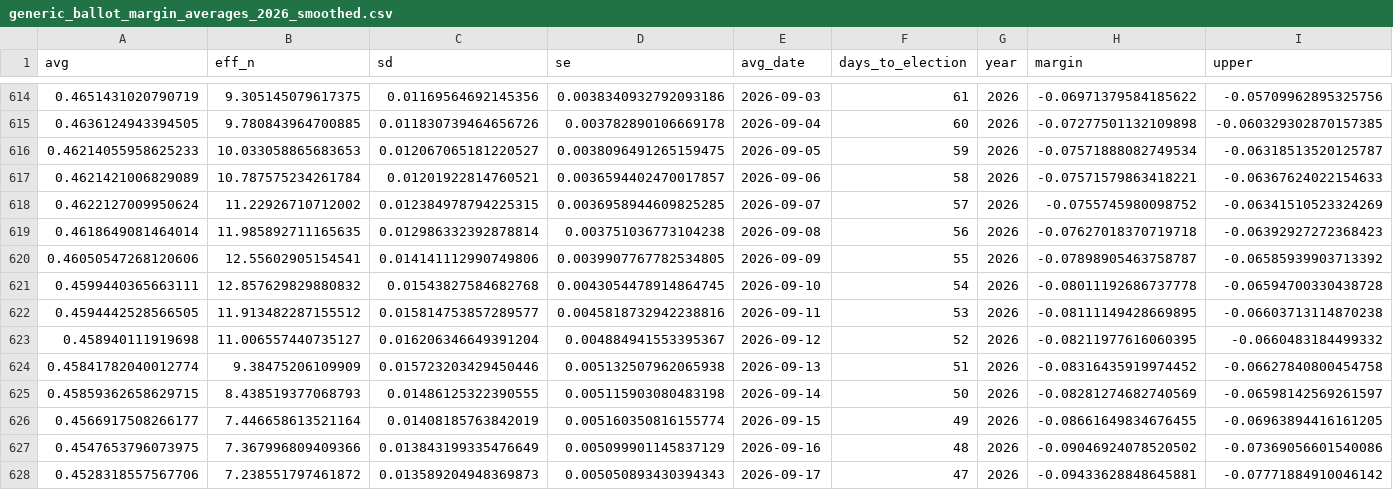
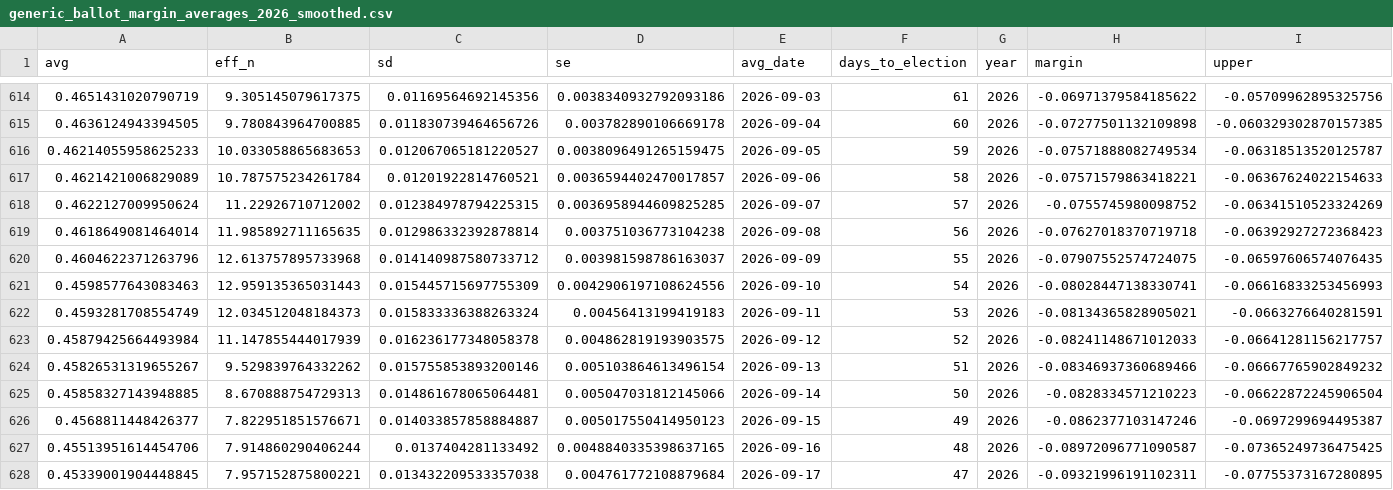
Before and after one commit to thisismactan/US-2026, a CSV file: output/generic_ballot_margin_averages_2026_smoothed.csv, drawn as a sheet; only a part is shown, gaps mark what is left out; removed rows and columns are numbered as before the commit, all else as after; rows hold the shown columns only; the diff names each change by its address in the sheet, - before the commit and + after, or states it on an @@ line.

```diff
--- a/output/generic_ballot_margin_averages_2026_smoothed.csv
+++ b/output/generic_ballot_margin_averages_2026_smoothed.csv
-row 620: 0.46050547268120606 | 12.55602905154541 | 0.014141112990749806 | 0.0039907767782534805 | 2026-09-09 | 55 | 2026 | -0.07898905463758787 | -0.06585939903713392
-row 621: 0.4599440365663111 | 12.857629829880832 | 0.01543827584682768 | 0.0043054478914864745 | 2026-09-10 | 54 | 2026 | -0.08011192686737778 | -0.06594700330438728
-row 622: 0.4594442528566505 | 11.913482287155512 | 0.015814753857289577 | 0.0045818732942238816 | 2026-09-11 | 53 | 2026 | -0.08111149428669895 | -0.06603713114870238
-row 623: 0.458940111919698 | 11.006557440735127 | 0.016206346649391204 | 0.004884941553395367 | 2026-09-12 | 52 | 2026 | -0.08211977616060395 | -0.0660483184499332
-row 624: 0.45841782040012774 | 9.38475206109909 | 0.015723203429450446 | 0.005132507962065938 | 2026-09-13 | 51 | 2026 | -0.08316435919974452 | -0.06627840800454758
-row 625: 0.45859362658629715 | 8.438519377068793 | 0.01486125322390555 | 0.005115903080483198 | 2026-09-14 | 50 | 2026 | -0.08281274682740569 | -0.06598142569261597
-row 626: 0.4566917508266177 | 7.446658613521164 | 0.01408185763842019 | 0.005160350816155774 | 2026-09-15 | 49 | 2026 | -0.08661649834676455 | -0.06963894416161205
-row 627: 0.4547653796073975 | 7.367996809409366 | 0.013843199335476649 | 0.005099901145837129 | 2026-09-16 | 48 | 2026 | -0.09046924078520502 | -0.07369056601540086
-row 628: 0.4528318557567706 | 7.238551797461872 | 0.013589204948369873 | 0.005050893430394343 | 2026-09-17 | 47 | 2026 | -0.09433628848645881 | -0.07771884910046142
+row 620: 0.4604622371263796 | 12.613757895733968 | 0.014140987580733712 | 0.003981598786163037 | 2026-09-09 | 55 | 2026 | -0.07907552574724075 | -0.06597606574076435
+row 621: 0.4598577643083463 | 12.959135365031443 | 0.015445715697755309 | 0.0042906197108624556 | 2026-09-10 | 54 | 2026 | -0.08028447138330741 | -0.06616833253456993
+row 622: 0.4593281708554749 | 12.034512048184373 | 0.015833336388263324 | 0.00456413199419183 | 2026-09-11 | 53 | 2026 | -0.08134365828905021 | -0.0663276640281591
+row 623: 0.45879425664493984 | 11.147855444017939 | 0.016236177348058378 | 0.004862819193903575 | 2026-09-12 | 52 | 2026 | -0.08241148671012033 | -0.06641281156217757
+row 624: 0.45826531319655267 | 9.529839764332262 | 0.015755853893200146 | 0.005103864613496154 | 2026-09-13 | 51 | 2026 | -0.08346937360689466 | -0.06667765902849232
+row 625: 0.45858327143948885 | 8.670888754729313 | 0.014861678065064481 | 0.005047031812145066 | 2026-09-14 | 50 | 2026 | -0.0828334571210223 | -0.06622872245906504
+row 626: 0.4568811448426377 | 7.822951851576671 | 0.014033857858884887 | 0.005017550414950123 | 2026-09-15 | 49 | 2026 | -0.0862377103147246 | -0.0697299694495387
+row 627: 0.45513951614454706 | 7.914860290406244 | 0.0137404281133492 | 0.0048840335398637165 | 2026-09-16 | 48 | 2026 | -0.08972096771090587 | -0.07365249736475425
+row 628: 0.45339001904448845 | 7.957152875800221 | 0.013432209533357038 | 0.004761772108879684 | 2026-09-17 | 47 | 2026 | -0.09321996191102311 | -0.07755373167280895
```
Also changed, not shown: output/house_district_impact.csv, output/house_seats_conditional_posteriors.csv, 10 other files.
